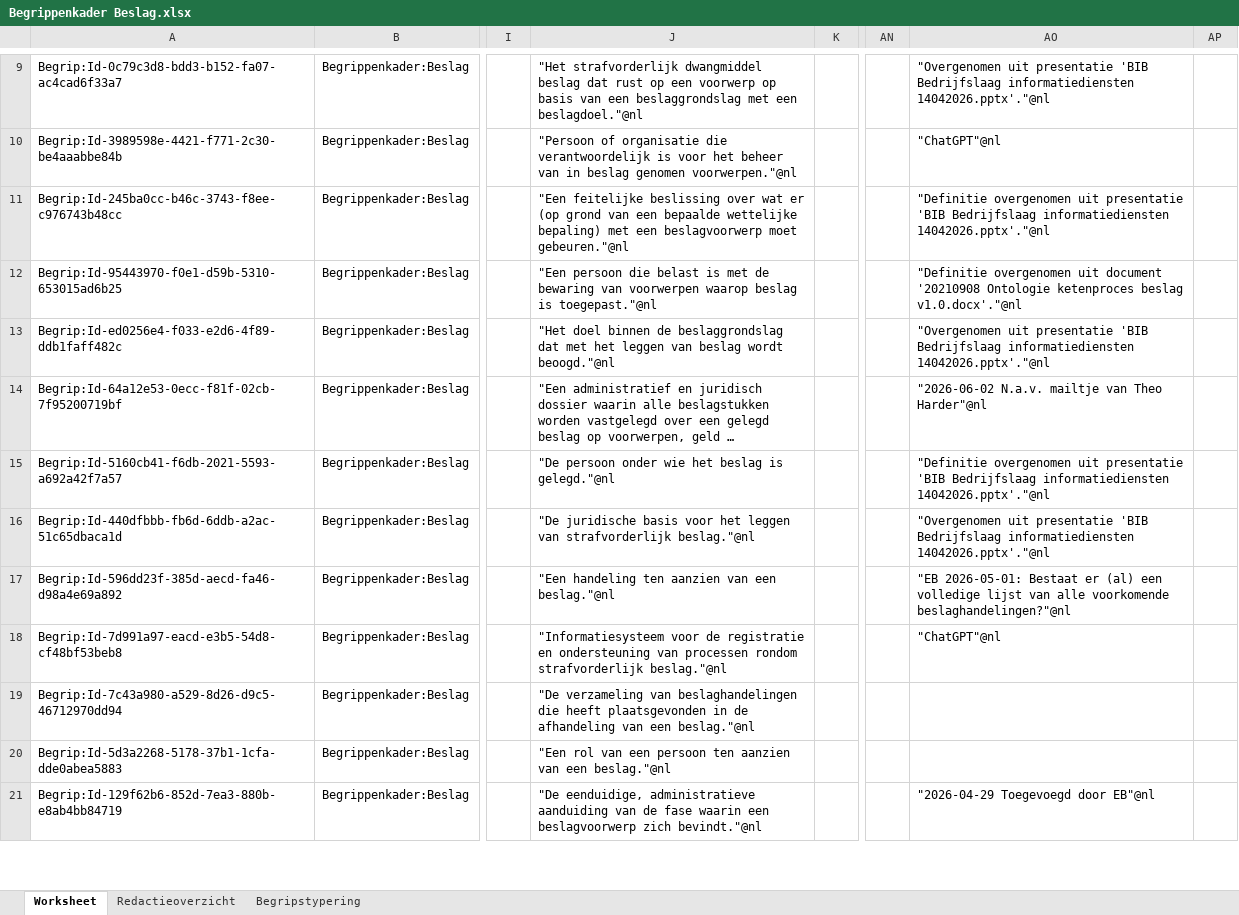
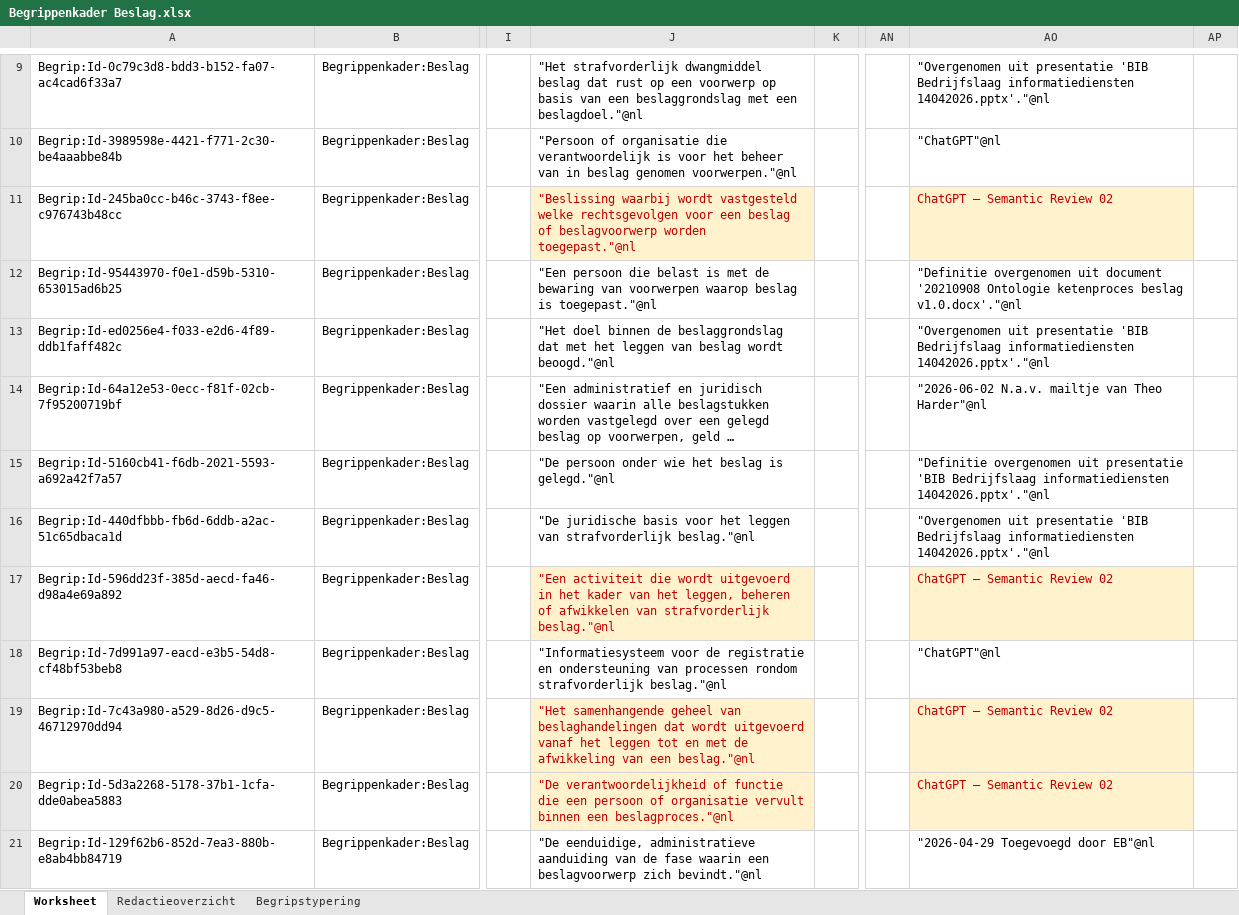
Before and after one commit to Ewout124/begrippenkader-beslag, an Excel workbook: excel/Begrippenkader Beslag.xlsx, sheet Worksheet, drawn as a sheet; only a part is shown, gaps mark what is left out; long unchanged cells end in …; values as stored, in another font and other column widths than the file's, no borders; the diff names each change by its address in the sheet, - before the commit and + after, or states it on an @@ line.

Commit message:
Semantic Review 02 - Begrippen A-B (vervolg)

```diff
--- a/excel/Begrippenkader Beslag.xlsx (sheet Worksheet)
+++ b/excel/Begrippenkader Beslag.xlsx (sheet Worksheet)
-J11: "Een feitelijke beslissing over wat er (op grond van een bepaalde wettelijke bepaling) met een beslagvoorwerp moet gebeuren."@nl
+J11: "Beslissing waarbij wordt vastgesteld welke rechtsgevolgen voor een beslag of beslagvoorwerp worden toegepast."@nl
@@ J11 fill: none → #FFF2CC, text colour: black → #C00000 @@
-AO11: "Definitie overgenomen uit presentatie 'BIB Bedrijfslaag informatiediensten 14042026.pptx'."@nl
+AO11: ChatGPT – Semantic Review 02
@@ AO11 fill: none → #FFF2CC, text colour: black → #C00000 @@
-J17: "Een handeling ten aanzien van een beslag."@nl
+J17: "Een activiteit die wordt uitgevoerd in het kader van het leggen, beheren of afwikkelen van strafvorderlijk beslag."@nl
@@ J17 fill: none → #FFF2CC, text colour: black → #C00000 @@
-AO17: "EB 2026-05-01: Bestaat er (al) een volledige lijst van alle voorkomende beslaghandelingen?"@nl
+AO17: ChatGPT – Semantic Review 02
@@ AO17 fill: none → #FFF2CC, text colour: black → #C00000 @@
-J19: "De verzameling van beslaghandelingen die heeft plaatsgevonden in de afhandeling van een…
+J19: "Het samenhangende geheel van beslaghandelingen dat wordt uitgevoerd vanaf het leggen tot en met de afwikkeling van een…
@@ J19:J20 fill: none → #FFF2CC, text colour: black → #C00000 @@
-AO19:AO20: (empty)
+AO19:AO20: ChatGPT – Semantic Review 02
-AO19:AO20 fill: none
+AO19:AO20 fill: #FFF2CC
-J20: "Een rol van een persoon ten aanzien van een beslag."@nl
+J20: "De verantwoordelijkheid of functie die een persoon of organisatie vervult binnen een beslagproces."@nl
```
Also changed, not shown: sheet Redactieoverzicht, 1 other file.
